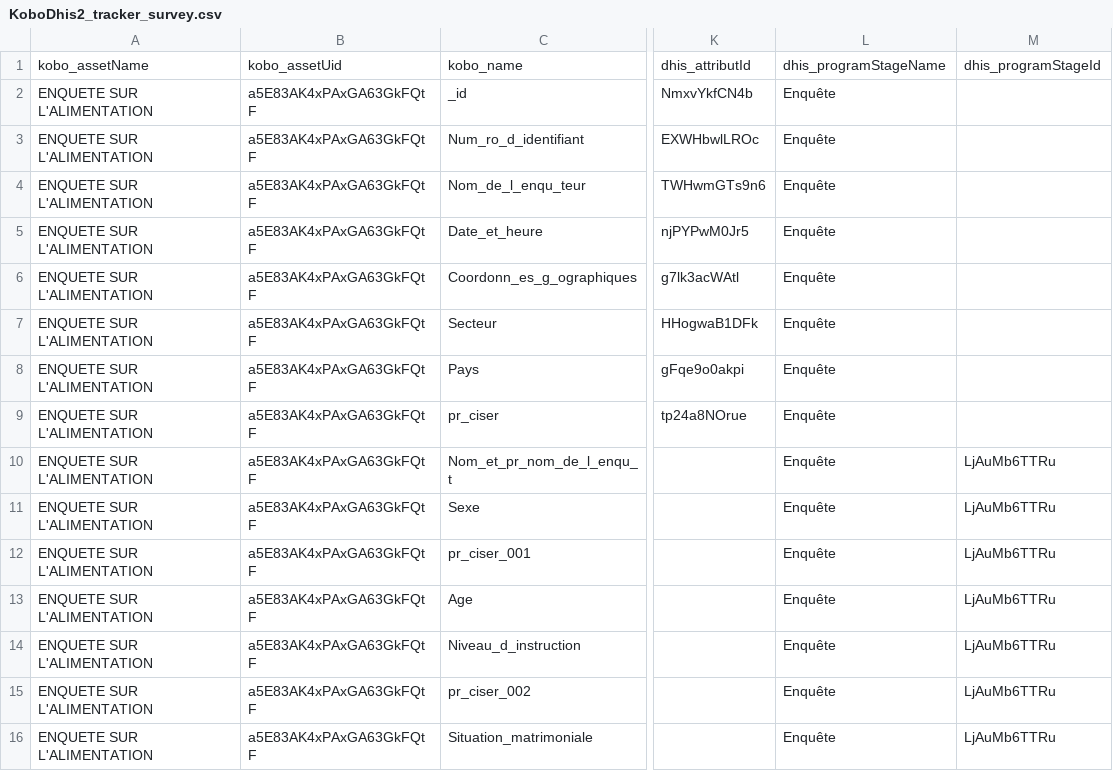
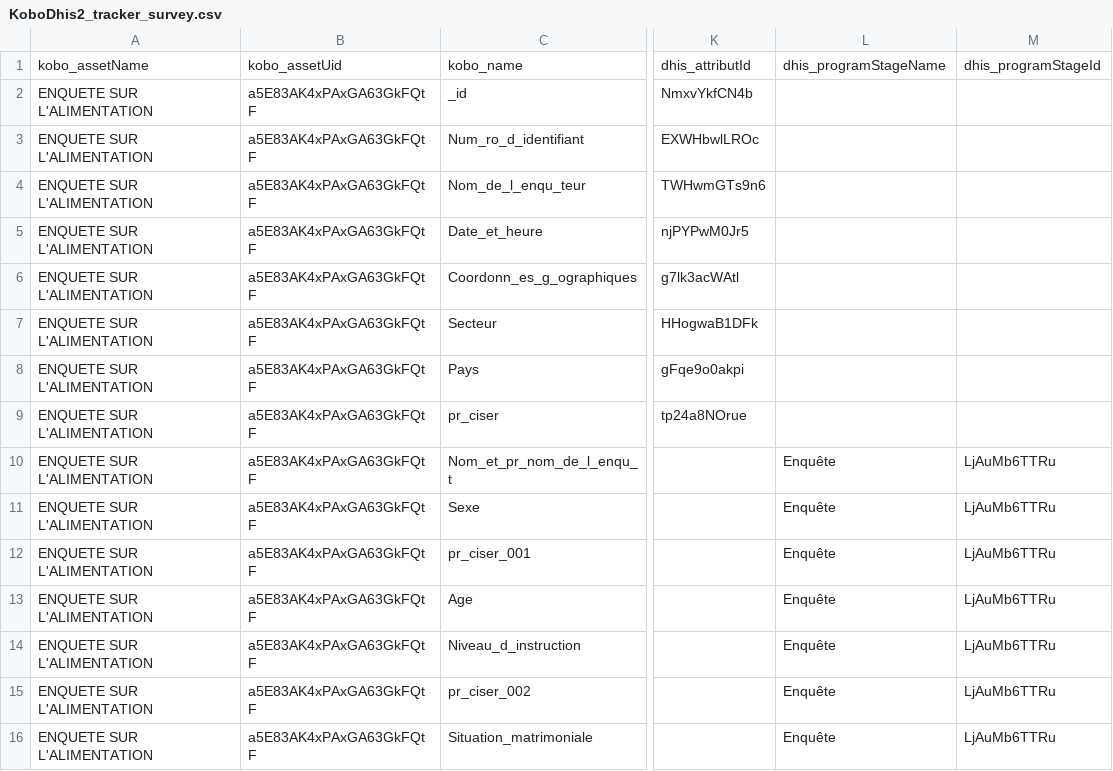
Before and after one commit to cyrillekouassi/ZatoFile, a CSV file: KoboDhis2_tracker_survey.csv, drawn as a sheet; only a part is shown, gaps mark what is left out; the diff names each change by its address in the sheet, - before the commit and + after, or states it on an @@ line.

Commit message:
Add files via upload

```diff
--- a/KoboDhis2_tracker_survey.csv
+++ b/KoboDhis2_tracker_survey.csv
-L2:L9: Enquête
+L2:L9: (empty)
```
